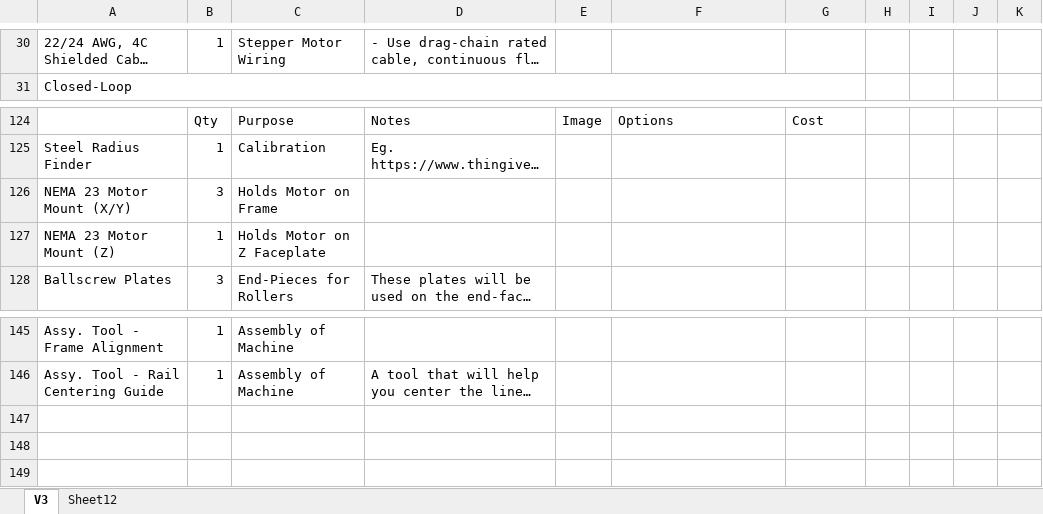
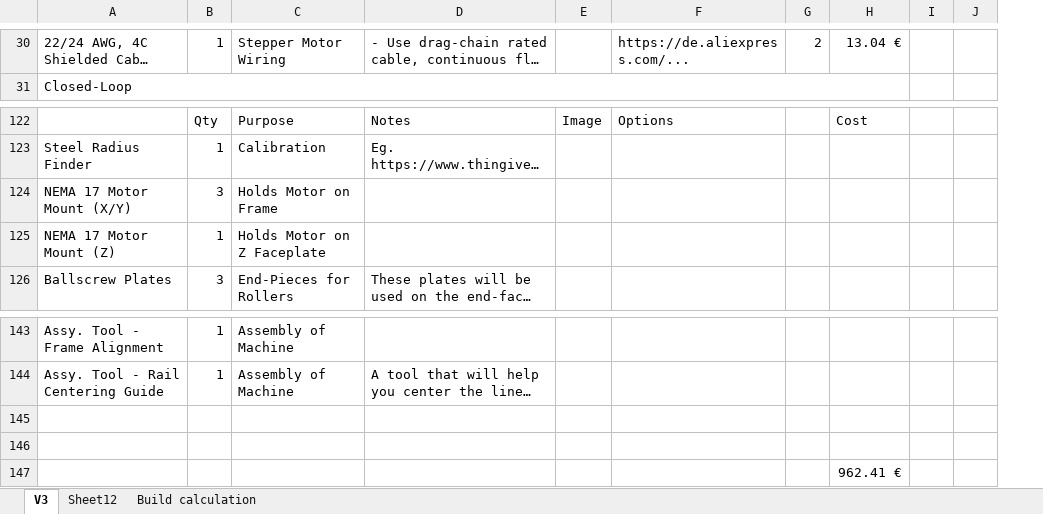
Before and after one commit to MartinBaadsgaard/PNC-Mini-CAD, an Excel workbook: BOM/PrintNC Mini BOM (Public).xlsx, sheet V3, drawn as a sheet; only a part is shown, gaps mark what is left out; long unchanged cells end in …; values as stored, in another font and other column widths than the file's, no cell formats; charts and pictures not drawn; removed rows and columns are numbered as before the commit, all else as after; the diff covers the shown part only; the diff names each change by its address in the sheet, - before the commit and + after, or states it on an @@ line.

```diff
--- a/BOM/PrintNC Mini BOM (Public).xlsx (sheet V3)
+++ b/BOM/PrintNC Mini BOM (Public).xlsx (sheet V3)
+sheet tab: Build calculation
+column G, row 30: 2
-column H, empty
-column J, empty
-column K, empty
+column J, empty
-F30: (empty)
+F30: https://de.aliexpress.com/...
-H30: (empty)
+H30: 13.04 €
-A124: NEMA 23 Motor Mount (X/Y)
+A124: NEMA 17 Motor Mount (X/Y)
-A125: NEMA 23 Motor Mount (Z)
+A125: NEMA 17 Motor Mount (Z)
+row 145: (empty)
+row 146: (empty)
+row 147:  |  |  |  |  |  |  | 962.41 €
```
Also changed, not shown: 2 removed rows, 24 edited cells and merged cells elsewhere in this sheet, cell formats, charts or pictures, 2 other files.
